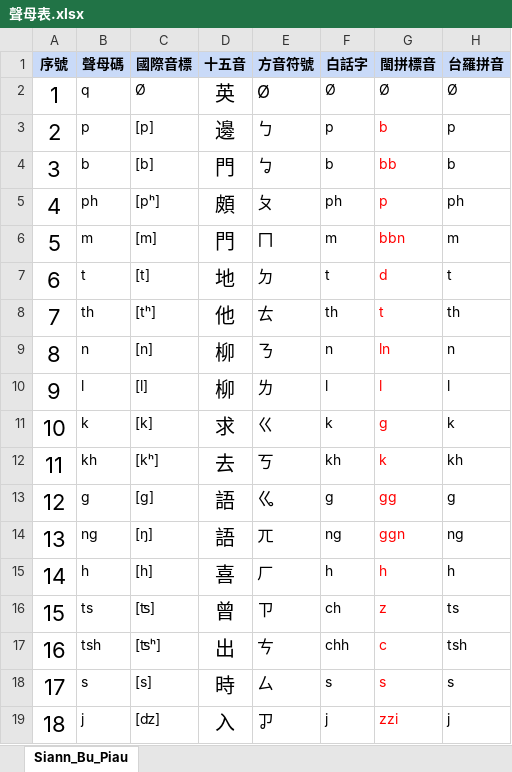
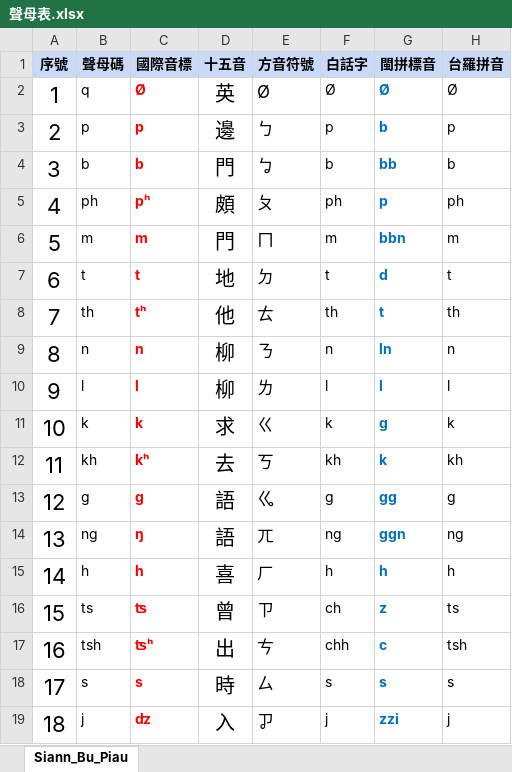
Before and after one commit to AlanJui/Piau-Im, an Excel workbook: tools/聲母表.xlsx, sheet Siann_Bu_Piau, drawn as a sheet; values as stored, in another font and other column widths than the file's, no borders; the diff names each change by its address in the sheet, - before the commit and + after, or states it on an @@ line.

```diff
--- a/tools/聲母表.xlsx (sheet Siann_Bu_Piau)
+++ b/tools/聲母表.xlsx (sheet Siann_Bu_Piau)
@@ C2:C19 bold: off → on, text colour: black → #FF0000 @@
-G2:G19 bold: off
+G2:G19 bold: on
-G2 text colour: black
+G2 text colour: #0070C0
-C3 (國際音標): [p]
+C3 (國際音標): p
-G3:G19 text colour: #FF0000
+G3:G19 text colour: #0070C0
-C4 (國際音標): [b]
+C4 (國際音標): b
-C5 (國際音標): [pʰ]
+C5 (國際音標): pʰ
-C6 (國際音標): [m]
+C6 (國際音標): m
-C7 (國際音標): [t]
+C7 (國際音標): t
-C8 (國際音標): [tʰ]
+C8 (國際音標): tʰ
-C9 (國際音標): [n]
+C9 (國際音標): n
-C10 (國際音標): [l]
+C10 (國際音標): l
-C11 (國際音標): [k]
+C11 (國際音標): k
-C12 (國際音標): [kʰ]
+C12 (國際音標): kʰ
-C13 (國際音標): [ɡ]
+C13 (國際音標): ɡ
-C14 (國際音標): [ŋ]
+C14 (國際音標): ŋ
-C15 (國際音標): [h]
+C15 (國際音標): h
-C16 (國際音標): [ʦ]
+C16 (國際音標): ʦ
-C17 (國際音標): [ʦʰ]
+C17 (國際音標): ʦʰ
-C18 (國際音標): [s]
+C18 (國際音標): s
-C19 (國際音標): [ʣ]
+C19 (國際音標): ʣ
```
Also changed, not shown: tools/韻母表.xlsx, 68 other files.
